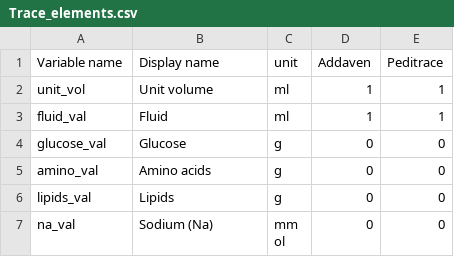
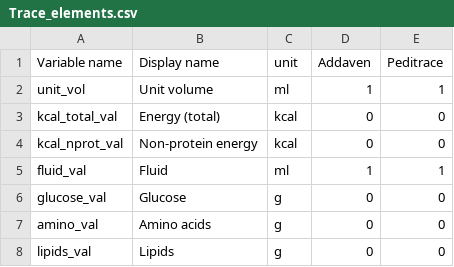
Before and after one commit to ghthbl/ped-tpn, a CSV file: Trace_elements.csv, drawn as a sheet; only a part is shown; the shorter side is filled out with more unchanged rows; the diff names each change by its address in the sheet, - before the commit and + after, or states it on an @@ line.

Commit message:
Update Trace_elements.csv

```diff
--- a/Trace_elements.csv
+++ b/Trace_elements.csv
+row 3: kcal_total_val | Energy (total) | kcal | 0 | 0
+row 4: kcal_nprot_val | Non-protein energy | kcal | 0 | 0
```
